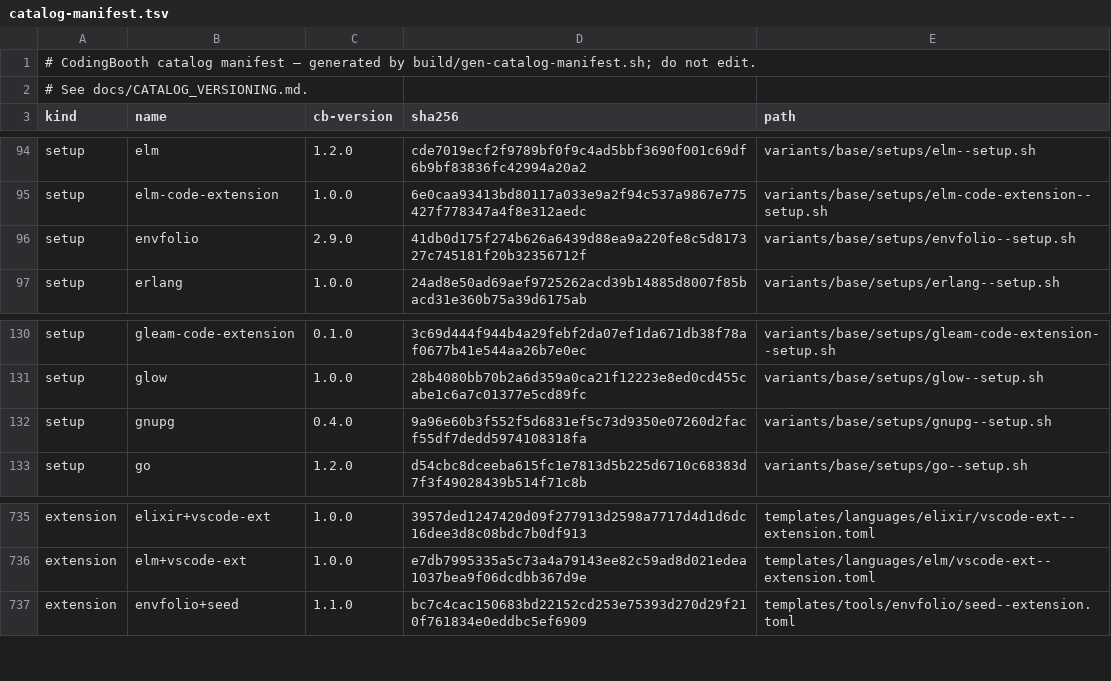
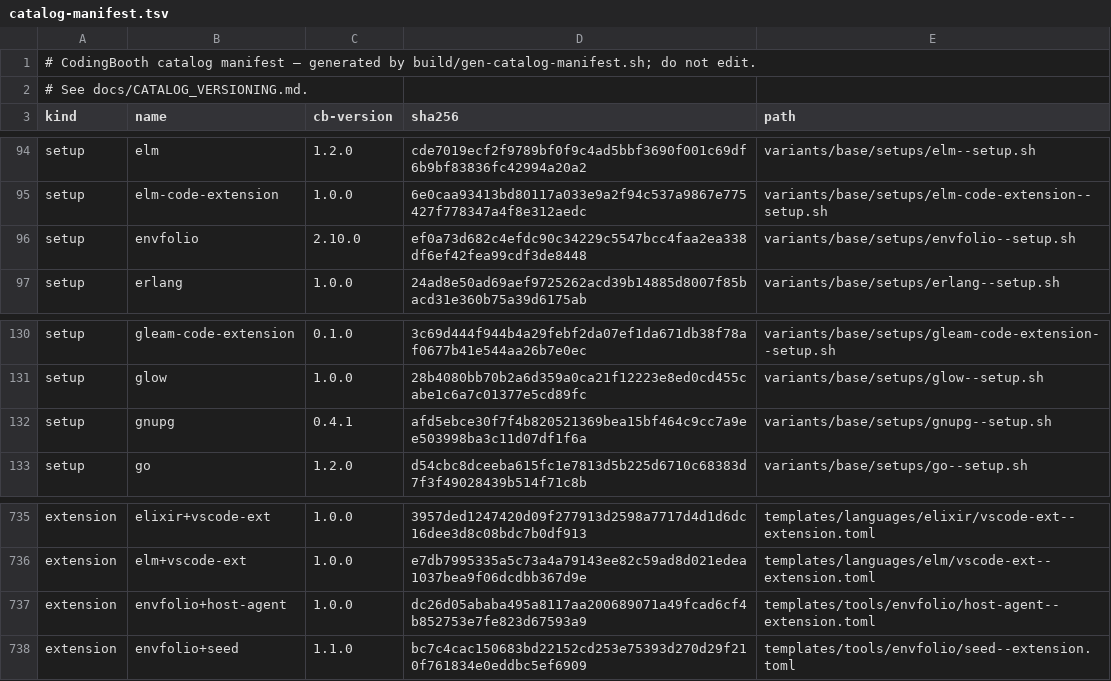
Before and after one commit to NawaMan/CodingBooth, a TSV file: build/catalog-manifest.tsv, drawn as a sheet; only a part is shown, gaps mark what is left out.

Commit message:
envfolio+host-agent: gpg in the booth uses the host's gpg-agent
With +store-host each booth ran its own agent, so the store key's
passphrase was asked in the booth on every run. The extension passes
CB_FOLIO_HOST_AGENT=1; the CLI asks the host's gpgconf for the agent
socket (launching the agent if needed), and mounts it at
/run/user/<uid>/gnupg/S.gpg-agent inside a tmpfs of the booth user's
own, so gpg accepts the folder with no chown at startup. GPG_TTY is
/dev/null in the run and, through an envfolio profile, in login shells:
the booth cannot put a prompt on the host.

Refused without +store-host and under Kata; skipped off Linux.

```diff
--- a/build/catalog-manifest.tsv
+++ b/build/catalog-manifest.tsv
@@ -95,3 +95,3 @@ setup	elm	1.2.0	cde7019ecf2f9789bf0f9c4ad5bbf3690f001c69df6b9bf83836fc42994a20a2
 setup	elm-code-extension	1.0.0	6e0caa93413bd80117a033e9a2f94c537a9867e775427f778347a4f8e312aedc	variants/base/setups/elm-code-extension--setup.sh
-setup	envfolio	2.9.0	41db0d175f274b626a6439d88ea9a220fe8c5d817327c745181f20b32356712f	variants/base/setups/envfolio--setup.sh
+setup	envfolio	2.10.0	ef0a73d682c4efdc90c34229c5547bcc4faa2ea338df6ef42fea99cdf3de8448	variants/base/setups/envfolio--setup.sh
 setup	erlang	1.0.0	24ad8e50ad69aef9725262acd39b14885d8007f85bacd31e360b75a39d6175ab	variants/base/setups/erlang--setup.sh
@@ -131,3 +131,3 @@ setup	gleam-code-extension	0.1.0	3c69d444f944b4a29febf2da07ef1da671db38f78af0677
 setup	glow	1.0.0	28b4080bb70b2a6d359a0ca21f12223e8ed0cd455cabe1c6a7c01377e5cd89fc	variants/base/setups/glow--setup.sh
-setup	gnupg	0.4.0	9a96e60b3f552f5d6831ef5c73d9350e07260d2facf55df7dedd5974108318fa	variants/base/setups/gnupg--setup.sh
+setup	gnupg	0.4.1	afd5ebce30f7f4b820521369bea15bf464c9cc7a9ee503998ba3c11d07df1f6a	variants/base/setups/gnupg--setup.sh
 setup	go	1.2.0	d54cbc8dceeba615fc1e7813d5b225d6710c68383d7f3f49028439b514f71c8b	variants/base/setups/go--setup.sh
@@ -736,2 +736,3 @@ extension	elixir+vscode-ext	1.0.0	3957ded1247420d09f277913d2598a7717d4d1d6dc16de
 extension	elm+vscode-ext	1.0.0	e7db7995335a5c73a4a79143ee82c59ad8d021edea1037bea9f06dcdbb367d9e	templates/languages/elm/vscode-ext--extension.toml
+extension	envfolio+host-agent	1.0.0	dc26d05ababa495a8117aa200689071a49fcad6cf4b852753e7fe823d67593a9	templates/tools/envfolio/host-agent--extension.toml
 extension	envfolio+seed	1.1.0	bc7c4cac150683bd22152cd253e75393d270d29f210f761834e0eddbc5ef6909	templates/tools/envfolio/seed--extension.toml
```
Also changed, not shown: 10 other files.
